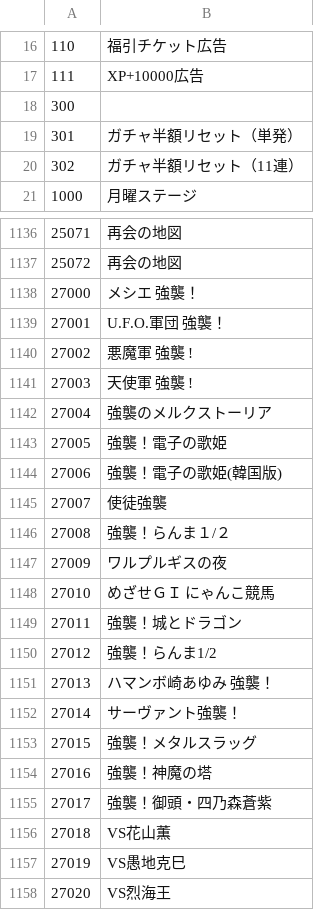
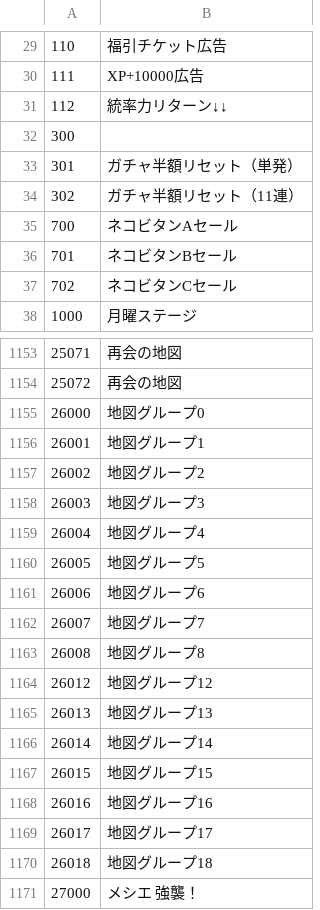
Before and after one commit to sinsuirakv0/KBC-rakv0-event, a CSV file: data/sale_name.csv, drawn as a sheet; only a part is shown, gaps mark what is left out; the shorter side is filled out with more unchanged rows; the diff covers the shown part only; the diff names each change by its address in the sheet, - before the commit and + after, or states it on an @@ line.

```diff
--- a/data/sale_name.csv
+++ b/data/sale_name.csv
+row 31: 112 | 統率力リターン↓↓
+row 35: 700 | ネコビタンAセール
+row 36: 701 | ネコビタンBセール
+row 37: 702 | ネコビタンCセール
+row 1155: 26000 | 地図グループ0
+row 1156: 26001 | 地図グループ1
+row 1157: 26002 | 地図グループ2
+row 1158: 26003 | 地図グループ3
+row 1159: 26004 | 地図グループ4
+row 1160: 26005 | 地図グループ5
+row 1161: 26006 | 地図グループ6
+row 1162: 26007 | 地図グループ7
+row 1163: 26008 | 地図グループ8
+row 1164: 26012 | 地図グループ12
+row 1165: 26013 | 地図グループ13
+row 1166: 26014 | 地図グループ14
+row 1167: 26015 | 地図グループ15
+row 1168: 26016 | 地図グループ16
+row 1169: 26017 | 地図グループ17
+row 1170: 26018 | 地図グループ18
```
Also changed, not shown: 43 added rows elsewhere in this file.
